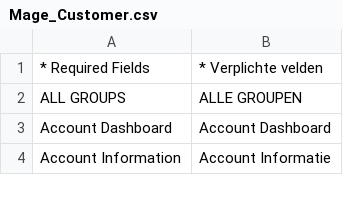
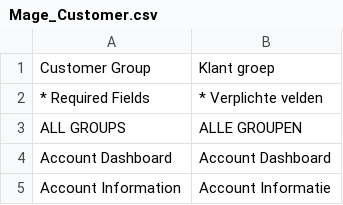
Before and after one commit to Brainworx/Magento, a CSV file: app/locale/nl_NL/Mage_Customer.csv, drawn as a sheet; only a part is shown; the diff names each change by its address in the sheet, - before the commit and + after, or states it on an @@ line.

Commit message:
Some translations and update gitignore

```diff
--- a/app/locale/nl_NL/Mage_Customer.csv
+++ b/app/locale/nl_NL/Mage_Customer.csv
+row 1: Customer Group | Klant groep
```
Also changed, not shown: app/locale/nl_NL/Mage_Sales.csv, 1 other file.
